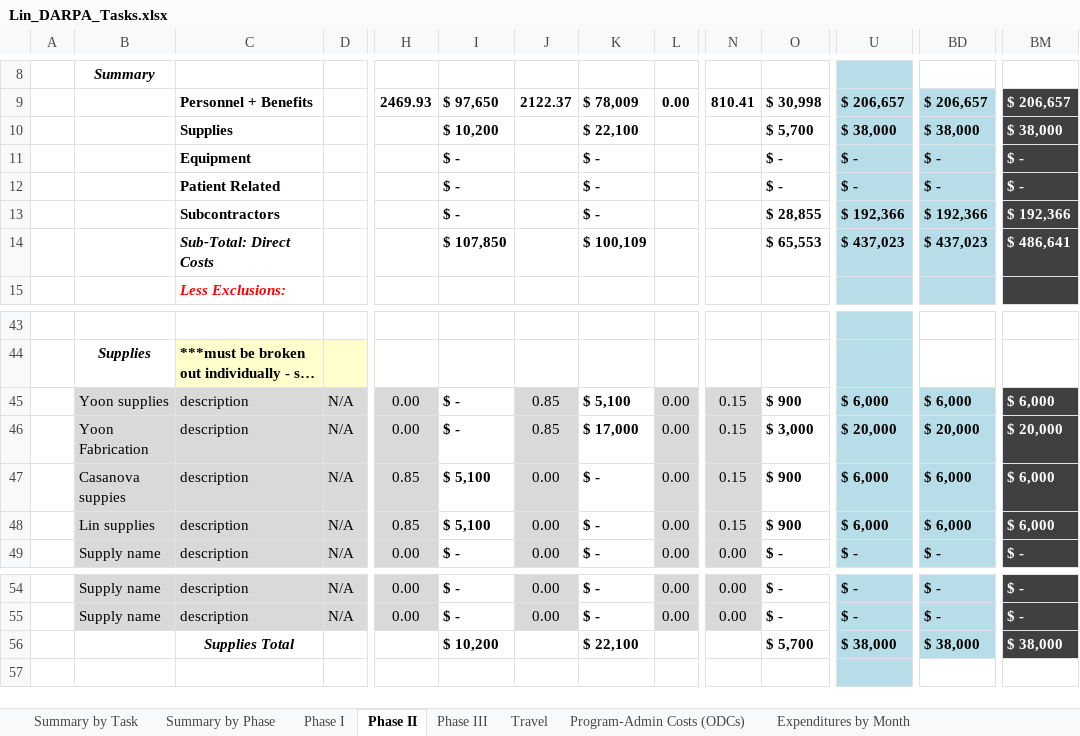
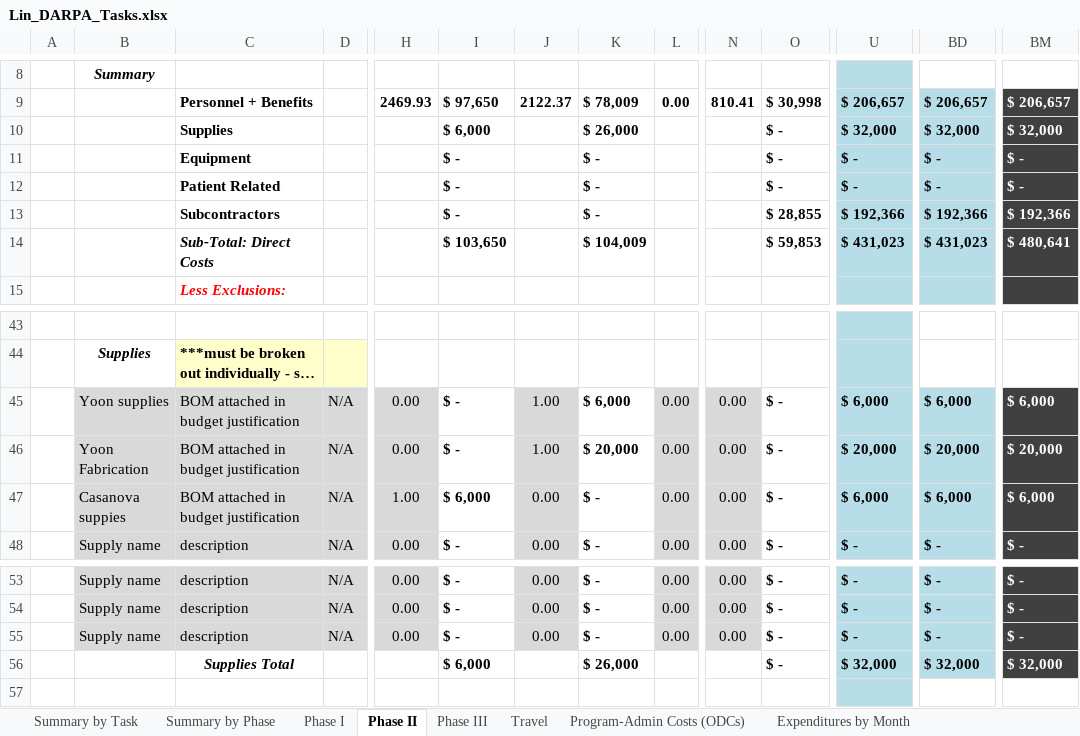
Before and after one commit to joaquincasanova/proposals, an Excel workbook: biomagnetometer/darpa/Lin_DARPA_Tasks.xlsx, sheet Phase II, drawn as a sheet; only a part is shown, gaps mark what is left out; long unchanged cells end in …; values as stored, in another font and other column widths than the file's, no borders; removed rows and columns are numbered as before the commit, all else as after; rows hold the shown columns only; the diff covers the shown part only; the diff names each change by its address in the sheet, - before the commit and + after, or states it on an @@ line.

```diff
--- a/biomagnetometer/darpa/Lin_DARPA_Tasks.xlsx (sheet Phase II)
+++ b/biomagnetometer/darpa/Lin_DARPA_Tasks.xlsx (sheet Phase II)
-row 10:  |  | Supplies |  |  | $ 10,200 |  | $ 22,100 |  |  | $ 5,700 | $ 38,000 | $ 38,000 | $ 38,000
+row 10:  |  | Supplies |  |  | $ 6,000 |  | $ 26,000 |  |  | $ - | $ 32,000 | $ 32,000 | $ 32,000
-I14: $ 107,850
+I14: $ 103,650
-K14: $ 100,109
+K14: $ 104,009
-O14: $ 65,553
+O14: $ 59,853
-U14: $ 437,023
+U14: $ 431,023
-BD14: $ 437,023
+BD14: $ 431,023
-BM14: $ 486,641
+BM14: $ 480,641
-C45:C47: description
+C45:C47: BOM attached in budget justification
-J45:J46: 0.85
+J45:J46: 1.00
-K45: $ 5,100
+K45: $ 6,000
-N45:N47: 0.15
+N45:N47: 0.00
-O45: $ 900
+O45: $ -
-K46: $ 17,000
+K46: $ 20,000
-O46: $ 3,000
+O46: $ -
-H47: 0.85
+H47: 1.00
-I47: $ 5,100
+I47: $ 6,000
-O47: $ 900
+O47: $ -
-row 48:  | Lin supplies | description | N/A | 0.85 | $ 5,100 | 0.00 | $ - | 0.00 | 0.15 | $ 900 | $ 6,000 | $ 6,000 | $ 6,000
-row 56:  |  | Supplies Total |  |  | $ 10,200 |  | $ 22,100 |  |  | $ 5,700 | $ 38,000 | $ 38,000 | $ 38,000
+row 55:  | Supply name | description | N/A | 0.00 | $ - | 0.00 | $ - | 0.00 | 0.00 | $ - | $ - | $ - | $ -
+row 56:  |  | Supplies Total |  |  | $ 6,000 |  | $ 26,000 |  |  | $ - | $ 32,000 | $ 32,000 | $ 32,000
```
Also changed, not shown: 18 edited cells elsewhere in this sheet, sheet Phase I, sheet Phase III, sheet Travel, sheet Summary by Task, sheet Summary by Phase, formulas that keep their value, 13 other files.
